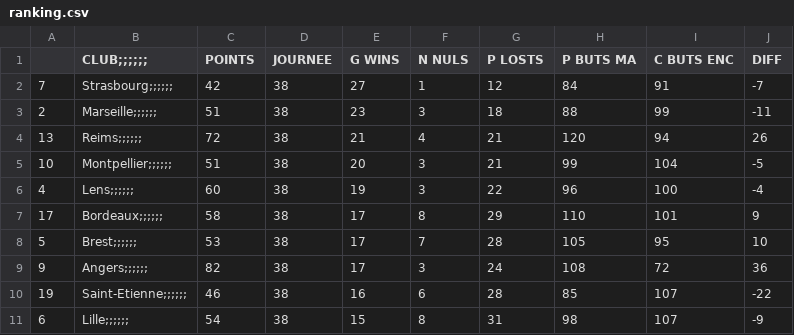
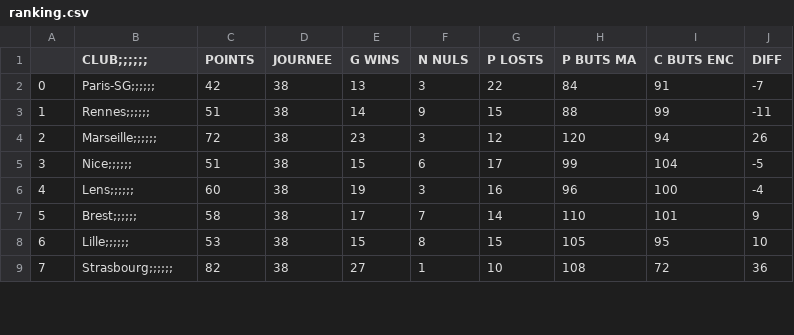
Before and after one commit to lionel-k/ort-montreuil, a CSV file: conception-sid/DEVOIR_FOOT/ranking.csv, drawn as a sheet; only a part is shown; the diff covers the shown part only.

```diff
--- a/conception-sid/DEVOIR_FOOT/ranking.csv
+++ b/conception-sid/DEVOIR_FOOT/ranking.csv
@@ -1,11 +1,9 @@
 ,CLUB;;;;;;,POINTS,JOURNEE,G WINS,N NULS,P LOSTS,P BUTS MA,C BUTS ENC,DIFF
-7,Strasbourg;;;;;;,42,38,27,1,12,84,91,-7
-2,Marseille;;;;;;,51,38,23,3,18,88,99,-11
-13,Reims;;;;;;,72,38,21,4,21,120,94,26
-10,Montpellier;;;;;;,51,38,20,3,21,99,104,-5
-4,Lens;;;;;;,60,38,19,3,22,96,100,-4
-17,Bordeaux;;;;;;,58,38,17,8,29,110,101,9
-5,Brest;;;;;;,53,38,17,7,28,105,95,10
-9,Angers;;;;;;,82,38,17,3,24,108,72,36
-19,Saint-Etienne;;;;;;,46,38,16,6,28,85,107,-22
-6,Lille;;;;;;,54,38,15,8,31,98,107,-9
+0,Paris-SG;;;;;;,42,38,13,3,22,84,91,-7
+1,Rennes;;;;;;,51,38,14,9,15,88,99,-11
+2,Marseille;;;;;;,72,38,23,3,12,120,94,26
+3,Nice;;;;;;,51,38,15,6,17,99,104,-5
+4,Lens;;;;;;,60,38,19,3,16,96,100,-4
+5,Brest;;;;;;,58,38,17,7,14,110,101,9
+6,Lille;;;;;;,53,38,15,8,15,105,95,10
+7,Strasbourg;;;;;;,82,38,27,1,10,108,72,36
```
Also changed, not shown: 5 added rows, 3 removed rows and 34 edited cells elsewhere in this file, 1 other file.
